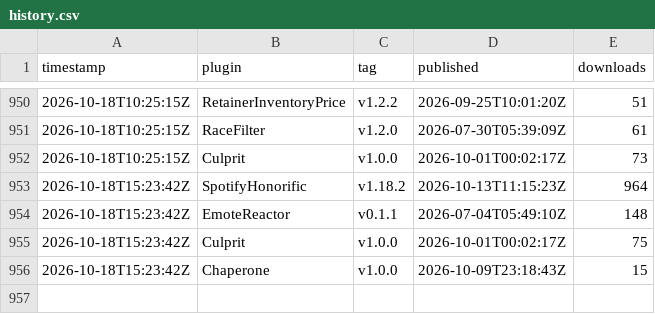
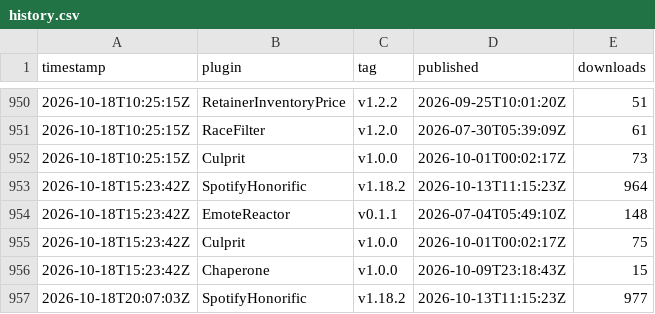
Before and after one commit to Valiice/DalamudPluginRepo, a CSV file: stats/history.csv, drawn as a sheet; only a part is shown, gaps mark what is left out; the diff names each change by its address in the sheet, - before the commit and + after, or states it on an @@ line.

```diff
--- a/stats/history.csv
+++ b/stats/history.csv
+row 957: 2026-10-18T20:07:03Z | SpotifyHonorific | v1.18.2 | 2026-10-13T11:15:23Z | 977
```
Also changed, not shown: 1 other file.
